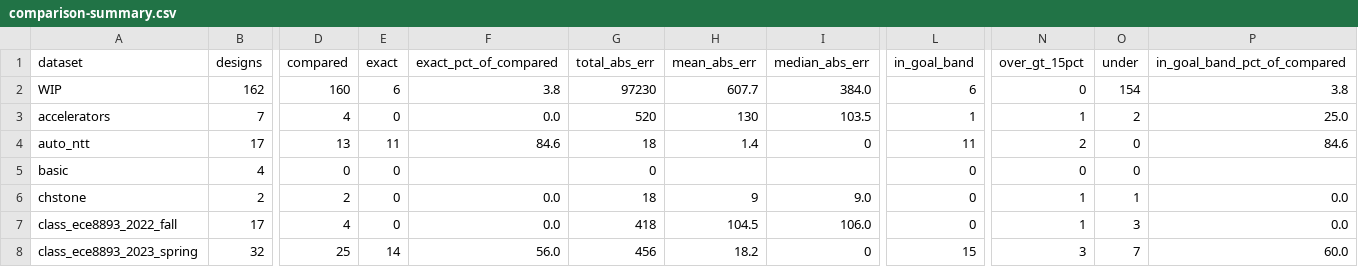
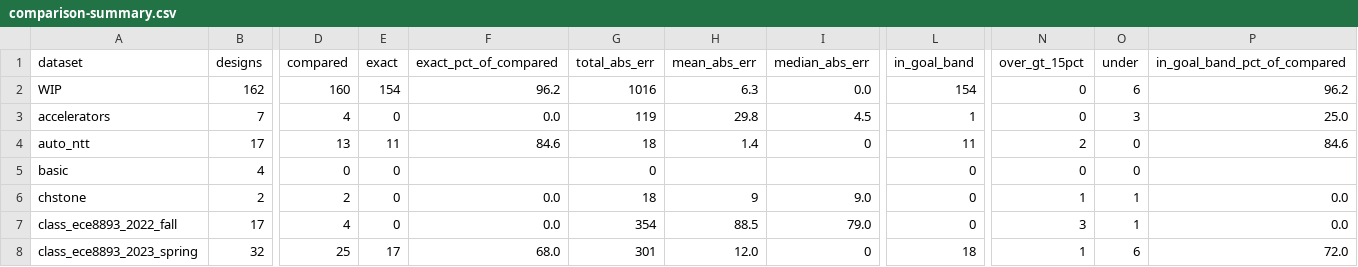
Before and after one commit to akaushikyu/circt, a CSV file: tools/hls-est-validate/results/comparison-summary.csv, drawn as a sheet; only a part is shown, gaps mark what is left out; the diff covers the shown part only; the diff names each change by its address in the sheet, - before the commit and + after, or states it on an @@ line.

```diff
--- a/tools/hls-est-validate/results/comparison-summary.csv
+++ b/tools/hls-est-validate/results/comparison-summary.csv
-E2 (exact): 6
+E2 (exact): 154
-F2 (exact_pct_of_compared): 3.8
+F2 (exact_pct_of_compared): 96.2
-G2 (total_abs_err): 97230
+G2 (total_abs_err): 1016
-H2 (mean_abs_err): 607.7
+H2 (mean_abs_err): 6.3
-I2 (median_abs_err): 384.0
+I2 (median_abs_err): 0.0
-L2 (in_goal_band): 6
+L2 (in_goal_band): 154
-O2 (under): 154
+O2 (under): 6
-P2 (in_goal_band_pct_of_compared): 3.8
+P2 (in_goal_band_pct_of_compared): 96.2
-G3 (total_abs_err): 520
+G3 (total_abs_err): 119
-H3 (mean_abs_err): 130
+H3 (mean_abs_err): 29.8
-I3 (median_abs_err): 103.5
+I3 (median_abs_err): 4.5
-N3 (over_gt_15pct): 1
+N3 (over_gt_15pct): 0
-O3 (under): 2
+O3 (under): 3
-G7 (total_abs_err): 418
+G7 (total_abs_err): 354
-H7 (mean_abs_err): 104.5
+H7 (mean_abs_err): 88.5
-I7 (median_abs_err): 106.0
+I7 (median_abs_err): 79.0
-N7 (over_gt_15pct): 1
+N7 (over_gt_15pct): 3
-O7 (under): 3
+O7 (under): 1
-E8 (exact): 14
+E8 (exact): 17
-F8 (exact_pct_of_compared): 56.0
+F8 (exact_pct_of_compared): 68.0
-G8 (total_abs_err): 456
+G8 (total_abs_err): 301
-H8 (mean_abs_err): 18.2
+H8 (mean_abs_err): 12.0
-L8 (in_goal_band): 15
+L8 (in_goal_band): 18
-N8 (over_gt_15pct): 3
+N8 (over_gt_15pct): 1
-O8 (under): 7
+O8 (under): 6
-P8 (in_goal_band_pct_of_compared): 60.0
+P8 (in_goal_band_pct_of_compared): 72.0
```
Also changed, not shown: 99 edited cells elsewhere in this file, 1 other file.
